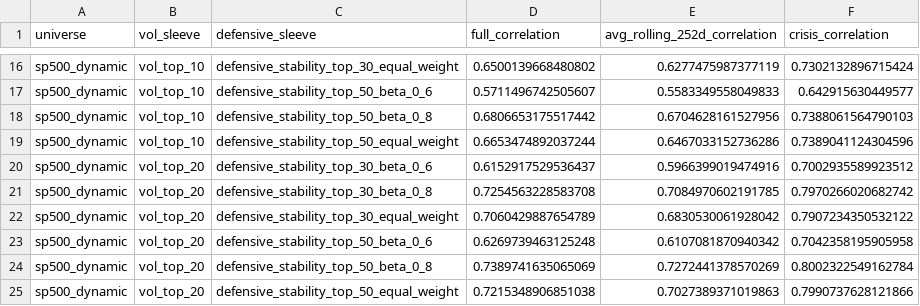
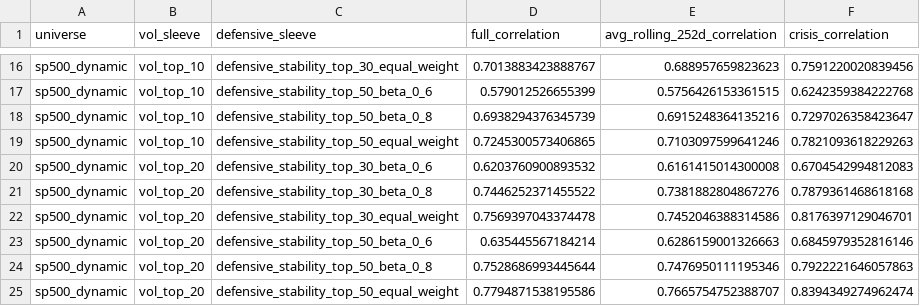
Before and after one commit to shivam61/us-rl-portfolio, a CSV file: artifacts/reports/phase_a4_correlation_matrix.csv, drawn as a sheet; only a part is shown, gaps mark what is left out; the diff covers the shown part only; the diff names each change by its address in the sheet, - before the commit and + after, or states it on an @@ line.

```diff
--- a/artifacts/reports/phase_a4_correlation_matrix.csv
+++ b/artifacts/reports/phase_a4_correlation_matrix.csv
-D16 (full_correlation): 0.6500139668480802
+D16 (full_correlation): 0.7013883423888767
-E16 (avg_rolling_252d_correlation): 0.6277475987377119
+E16 (avg_rolling_252d_correlation): 0.688957659823623
-F16 (crisis_correlation): 0.7302132896715424
+F16 (crisis_correlation): 0.7591220020839456
-D17 (full_correlation): 0.5711496742505607
+D17 (full_correlation): 0.579012526655399
-E17 (avg_rolling_252d_correlation): 0.5583349558049833
+E17 (avg_rolling_252d_correlation): 0.5756426153361515
-F17 (crisis_correlation): 0.642915630449577
+F17 (crisis_correlation): 0.6242359384222768
-D18 (full_correlation): 0.6806653175517442
+D18 (full_correlation): 0.6938294376345739
-E18 (avg_rolling_252d_correlation): 0.6704628161527956
+E18 (avg_rolling_252d_correlation): 0.6915248364135216
-F18 (crisis_correlation): 0.7388061564790103
+F18 (crisis_correlation): 0.7297026358423647
-D19 (full_correlation): 0.6653474892037244
+D19 (full_correlation): 0.7245300573406865
-E19 (avg_rolling_252d_correlation): 0.6467033152736286
+E19 (avg_rolling_252d_correlation): 0.7103097599641246
-F19 (crisis_correlation): 0.7389041124304596
+F19 (crisis_correlation): 0.7821093618229263
-D20 (full_correlation): 0.6152917529536437
+D20 (full_correlation): 0.6203760900893532
-E20 (avg_rolling_252d_correlation): 0.5966399019474916
+E20 (avg_rolling_252d_correlation): 0.6161415014300008
-F20 (crisis_correlation): 0.7002935589923512
+F20 (crisis_correlation): 0.6704542994812083
-D21 (full_correlation): 0.7254563228583708
+D21 (full_correlation): 0.7446252371455522
-E21 (avg_rolling_252d_correlation): 0.7084970602191785
+E21 (avg_rolling_252d_correlation): 0.7381882804867276
-F21 (crisis_correlation): 0.7970266020682742
+F21 (crisis_correlation): 0.7879361468618168
-D22 (full_correlation): 0.7060429887654789
+D22 (full_correlation): 0.7569397043374478
-E22 (avg_rolling_252d_correlation): 0.6830530061928042
+E22 (avg_rolling_252d_correlation): 0.7452046388314586
-F22 (crisis_correlation): 0.7907234350532122
+F22 (crisis_correlation): 0.8176397129046701
-D23 (full_correlation): 0.6269739463125248
+D23 (full_correlation): 0.635445567184214
-E23 (avg_rolling_252d_correlation): 0.6107081870940342
+E23 (avg_rolling_252d_correlation): 0.6286159001326663
-F23 (crisis_correlation): 0.7042358195905958
+F23 (crisis_correlation): 0.6845979352816146
-D24 (full_correlation): 0.7389741635065069
+D24 (full_correlation): 0.7528686993445644
-E24 (avg_rolling_252d_correlation): 0.7272441378570269
+E24 (avg_rolling_252d_correlation): 0.7476950111195346
-F24 (crisis_correlation): 0.8002322549162784
+F24 (crisis_correlation): 0.7922221646057863
-D25 (full_correlation): 0.7215348906851038
+D25 (full_correlation): 0.7794871538195586
-E25 (avg_rolling_252d_correlation): 0.7027389371019863
+E25 (avg_rolling_252d_correlation): 0.7665754752388707
-F25 (crisis_correlation): 0.7990737628121866
+F25 (crisis_correlation): 0.8394349274962474
```
Also changed, not shown: 31 edited cells elsewhere in this file, artifacts/reports/phase_a4_blend_metrics.csv, artifacts/reports/phase_a4_data_availability.csv, 22 other files.
